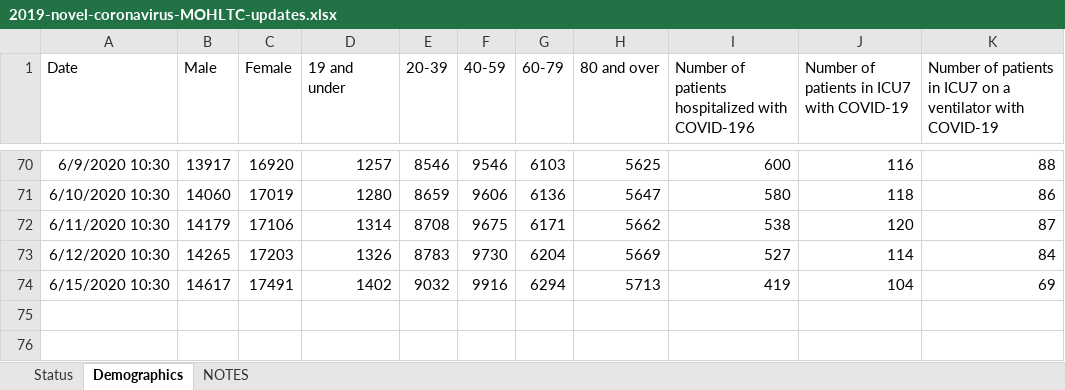
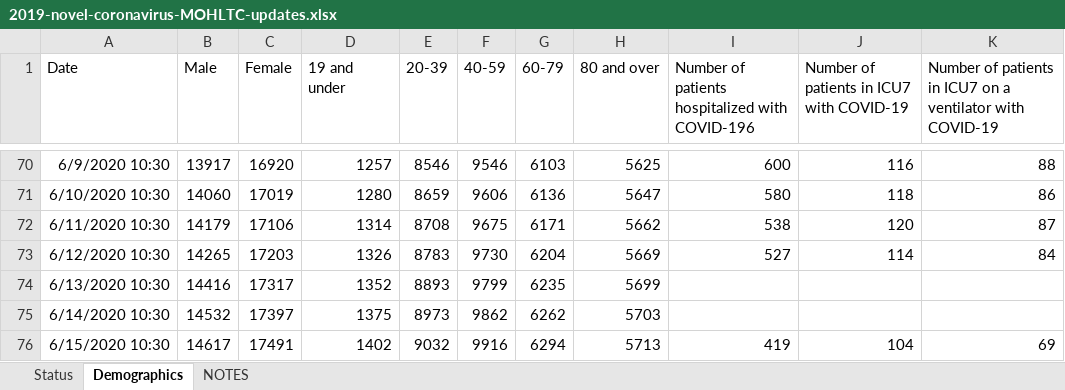
Before and after one commit to mylesmharrison/covid-ontario, an Excel workbook: excel/2019-novel-coronavirus-MOHLTC-updates.xlsx, sheet Demographics, drawn as a sheet; only a part is shown, gaps mark what is left out; values as stored, in another font and other column widths than the file's, no borders; the diff names each change by its address in the sheet, - before the commit and + after, or states it on an @@ line.

Commit message:
excel backfill

```diff
--- a/excel/2019-novel-coronavirus-MOHLTC-updates.xlsx (sheet Demographics)
+++ b/excel/2019-novel-coronavirus-MOHLTC-updates.xlsx (sheet Demographics)
+row 74: 6/13/2020 10:30 | 14416 | 17317 | 1352 | 8893 | 9799 | 6235 | 5699
+row 75: 6/14/2020 10:30 | 14532 | 17397 | 1375 | 8973 | 9862 | 6262 | 5703
```
Also changed, not shown: sheet Status.
